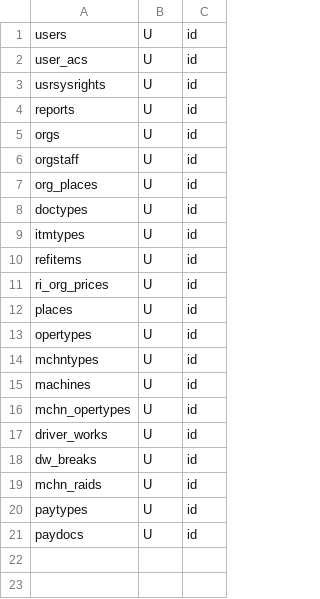
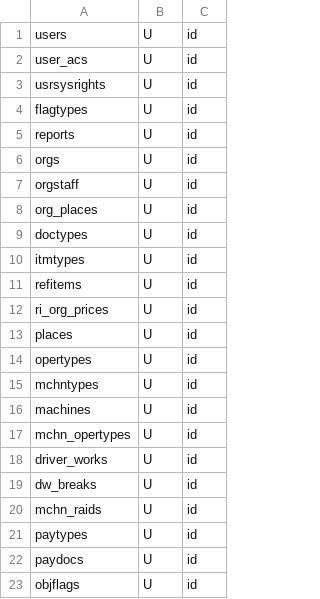
Before and after one commit to snsusa02-png/sas3, a CSV file: database/seeds/src/test1/_list.csv, drawn as a sheet.

```diff
--- a/database/seeds/src/test1/_list.csv
+++ b/database/seeds/src/test1/_list.csv
@@ -3,2 +3,3 @@ user_acs,U,id
 usrsysrights,U,id
+flagtypes,U,id
 reports,U,id
@@ -21 +22,2 @@ paytypes,U,id
 paydocs,U,id
+objflags,U,id
```
Also changed, not shown: database/seeds/src/test1/objflags.csv, 1 other file.
